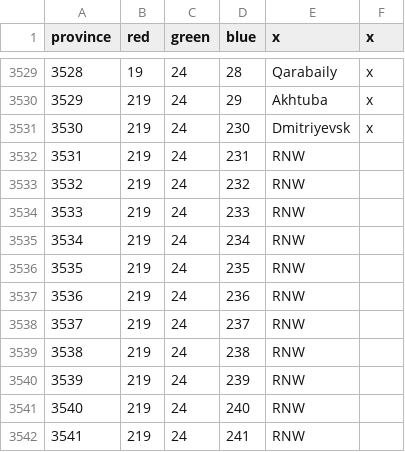
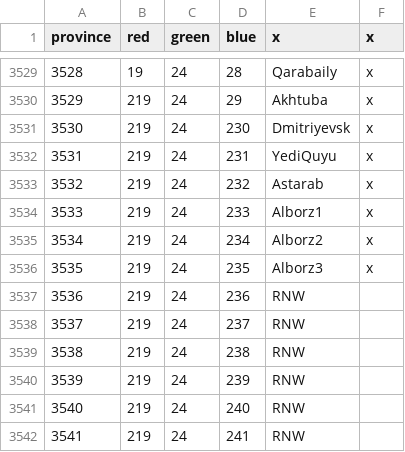
Before and after one commit to AlejandroGiner/Lux-in-Tenebris, a CSV file: map/definition.csv, drawn as a sheet; only a part is shown, gaps mark what is left out.

```diff
--- a/map/definition.csv
+++ b/map/definition.csv
@@ -3531,7 +3531,7 @@ province;red;green;blue;x;x
 3530;219;24;230;Dmitriyevsk;x
-3531;219;24;231;RNW
-3532;219;24;232;RNW
-3533;219;24;233;RNW
-3534;219;24;234;RNW
-3535;219;24;235;RNW
+3531;219;24;231;YediQuyu;x
+3532;219;24;232;Astarab;x
+3533;219;24;233;Alborz1;x
+3534;219;24;234;Alborz2;x
+3535;219;24;235;Alborz3;x
 3536;219;24;236;RNW
```
Also changed, not shown: 17 other files.
